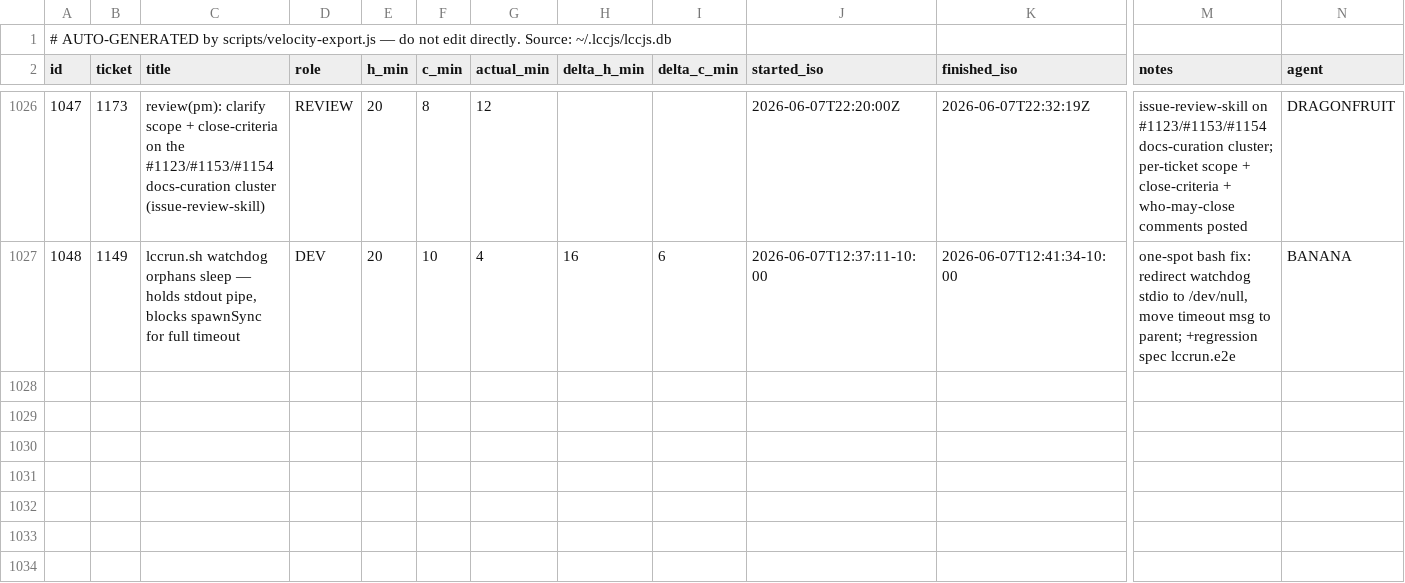
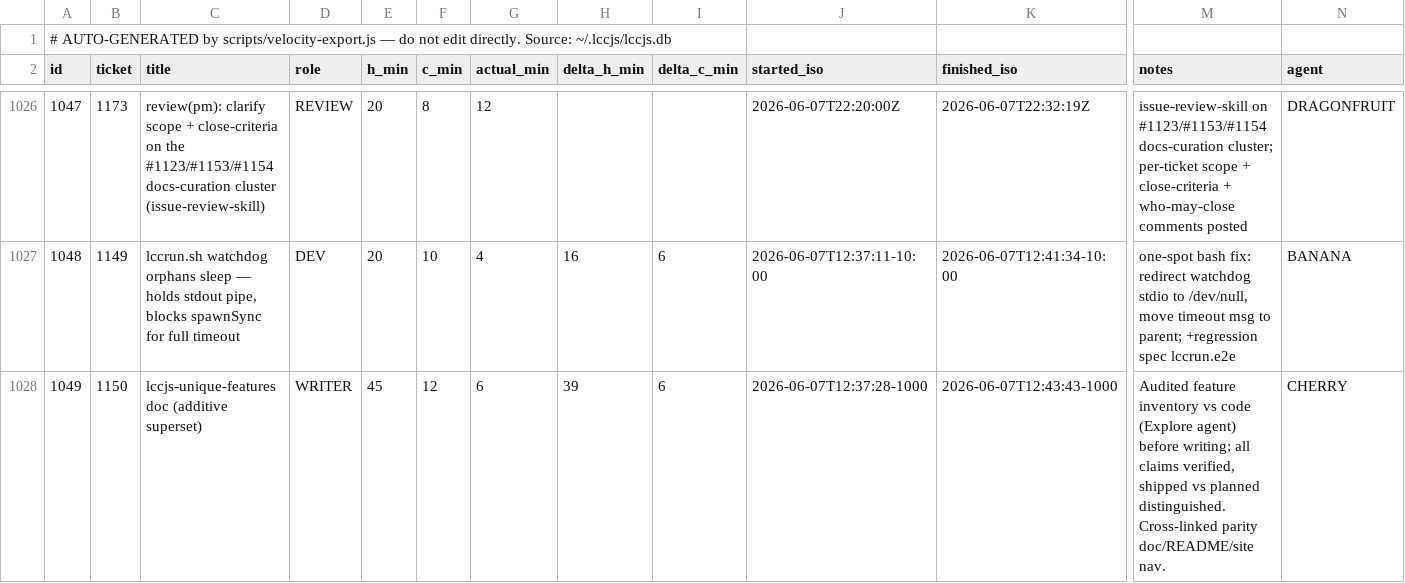
Before and after one commit to avidrucker/lccjs, a CSV file: docs/puzzle-velocity.csv, drawn as a sheet; only a part is shown, gaps mark what is left out; rows hold the shown columns only; the diff names each change by its address in the sheet, - before the commit and + after, or states it on an @@ line.

```diff
--- a/docs/puzzle-velocity.csv
+++ b/docs/puzzle-velocity.csv
+row 1028: 1049 | 1150 | lccjs-unique-features doc (additive superset) | WRITER | 45 | 12 | 6 | 39 | 6 | 2026-06-07T12:37:28-1000 | 2026-06-07T12:43:43-1000 | Audited feature inventory vs code (Explore agent) before writing; all claims verified, shipped vs planned distinguished. Cross-linked parity doc/README/site nav. | CHERRY
```
Also changed, not shown: 4 other files.
